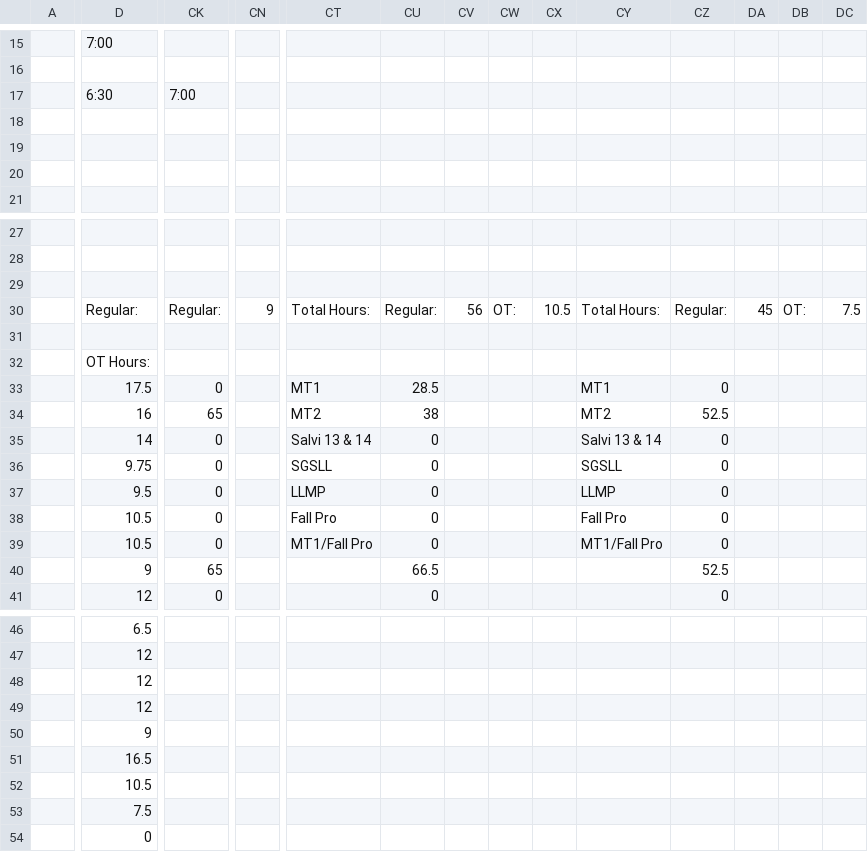
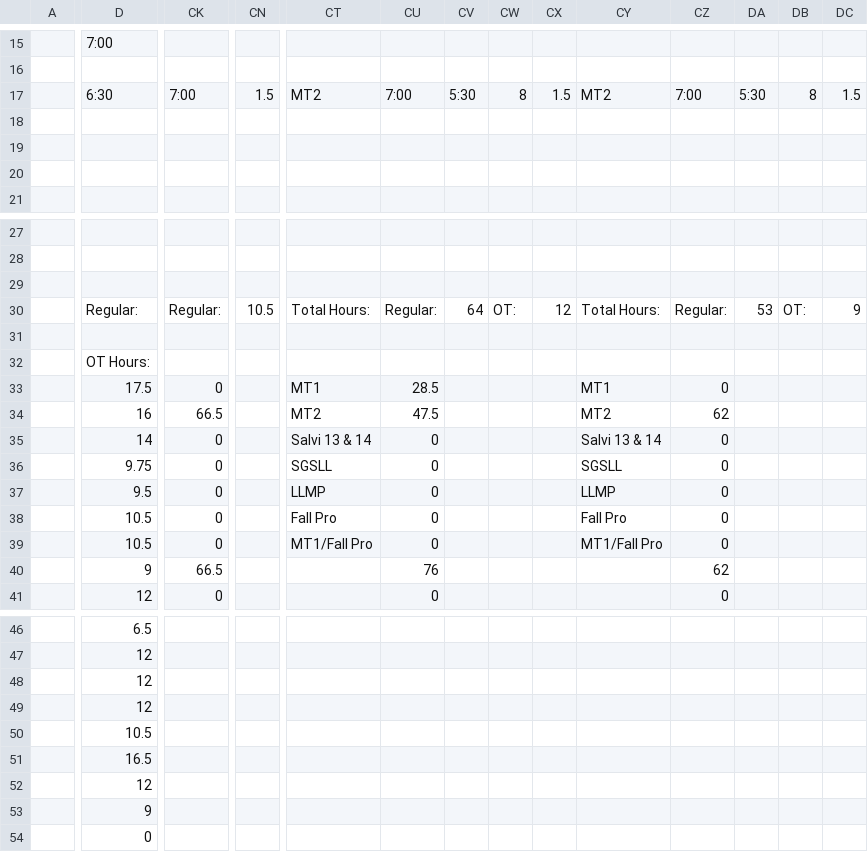
Before and after one commit to lyndon-weber-LLC/headcount-dashboard, a CSV file: data/live/Carlisle Timesheet(December 31, 9999).csv, drawn as a sheet; only a part is shown, gaps mark what is left out; removed rows and columns are numbered as before the commit, all else as after; rows hold the shown columns only; the diff names each change by its address in the sheet, - before the commit and + after, or states it on an @@ line.

```diff
--- a/data/live/Carlisle Timesheet(December 31, 9999).csv
+++ b/data/live/Carlisle Timesheet(December 31, 9999).csv
-CN17: (empty)
+CN17: 1.5
-CT17: (empty)
+CT17: MT2
-CU17: (empty)
+CU17: 7:00
-CV17: (empty)
+CV17: 5:30
-CW17: (empty)
+CW17: 8
-CX17: (empty)
+CX17: 1.5
-CY17: (empty)
+CY17: MT2
-CZ17: (empty)
+CZ17: 7:00
-DA17: (empty)
+DA17: 5:30
-DB17: (empty)
+DB17: 8
-DC17: (empty)
+DC17: 1.5
-CN30: 9
+CN30: 10.5
-CV30: 56
+CV30: 64
-CX30: 10.5
+CX30: 12
-DA30: 45
+DA30: 53
-DC30: 7.5
+DC30: 9
-CK34: 65
+CK34: 66.5
-CU34: 38
+CU34: 47.5
-CZ34: 52.5
+CZ34: 62
-CK40: 65
+CK40: 66.5
-CU40: 66.5
+CU40: 76
-CZ40: 52.5
+CZ40: 62
-D50: 9
+D50: 10.5
-row 52:  | 10.5
-row 53:  | 7.5
+row 52:  | 12
+row 53:  | 9
```
Also changed, not shown: 1 other file.
